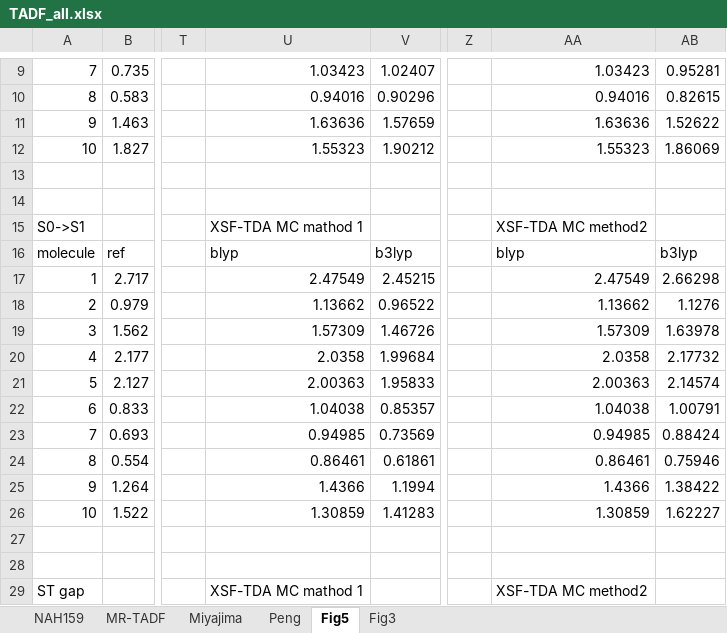
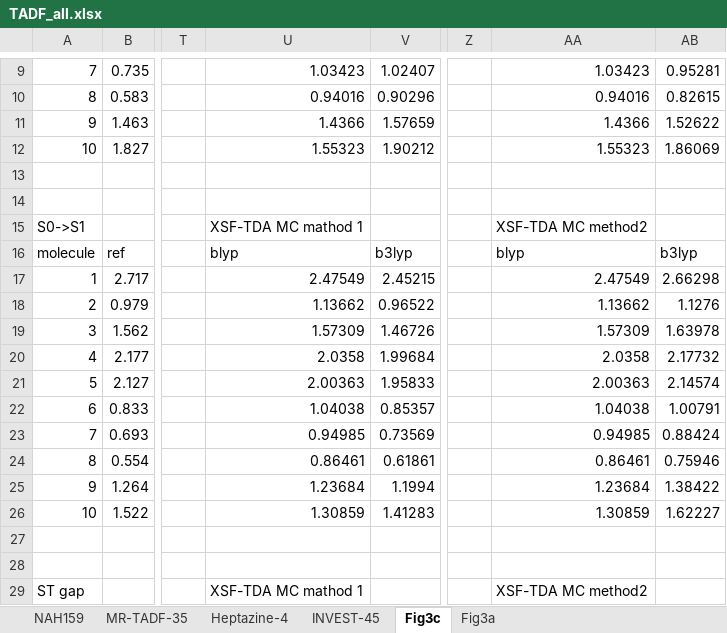
Before and after one commit to andyW296/XSF-TDA-calculated-TADF, an Excel workbook: TADF_all.xlsx, sheet Fig3c, drawn as a sheet; only a part is shown, gaps mark what is left out; values as stored, in another font and other column widths than the file's, no borders; the diff names each change by its address in the sheet, - before the commit and + after, or states it on an @@ line.

```diff
--- a/TADF_all.xlsx (sheet Fig3c)
+++ b/TADF_all.xlsx (sheet Fig3c)
-sheet tab: MR-TADF
+sheet tab: MR-TADF-35
-sheet tab: Miyajima
+sheet tab: Heptazine-4
-sheet tab: Peng
+sheet tab: INVEST-45
-sheet tab: Fig5
+sheet tab: Fig3c
-sheet tab: Fig3
+sheet tab: Fig3a
-U11: 1.63636
+U11: 1.4366
-AA11: 1.63636
+AA11: 1.4366
-U25: 1.4366
+U25: 1.23684
-AA25: 1.4366
+AA25: 1.23684
```
Also changed, not shown: sheet NAH159, sheet INVEST-45, sheet MR-TADF-35, sheet Heptazine-4.
